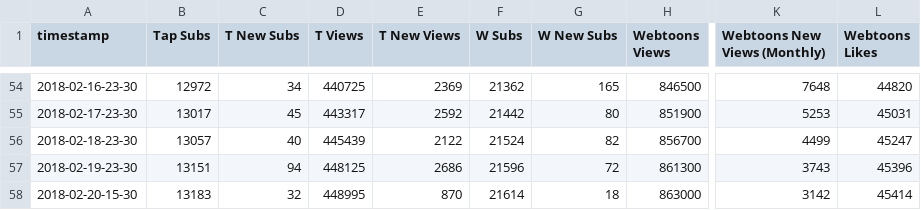
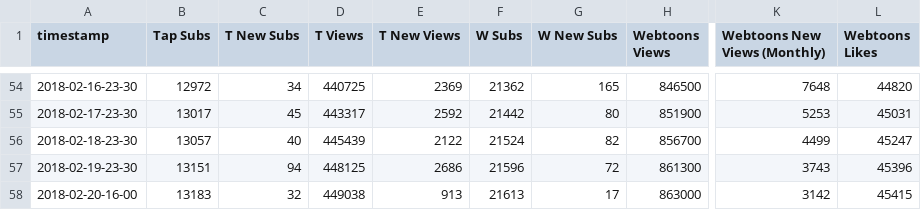
Before and after one commit to kshitijl/camellia-stats, a CSV file: output-artifacts/daily-report.csv, drawn as a sheet; only a part is shown, gaps mark what is left out; the diff names each change by its address in the sheet, - before the commit and + after, or states it on an @@ line.

```diff
--- a/output-artifacts/daily-report.csv
+++ b/output-artifacts/daily-report.csv
-A58 (timestamp): 2018-02-20-15-30
+A58 (timestamp): 2018-02-20-16-00
-D58 (T Views): 448995
+D58 (T Views): 449038
-E58 (T New Views): 870
+E58 (T New Views): 913
-F58 (W Subs): 21614
+F58 (W Subs): 21613
-G58 (W New Subs): 18
+G58 (W New Subs): 17
-L58 (Webtoons Likes): 45414
+L58 (Webtoons Likes): 45415
```
Also changed, not shown: output-artifacts/full-report.csv, output-artifacts/rank-report.csv, 1 other file.
